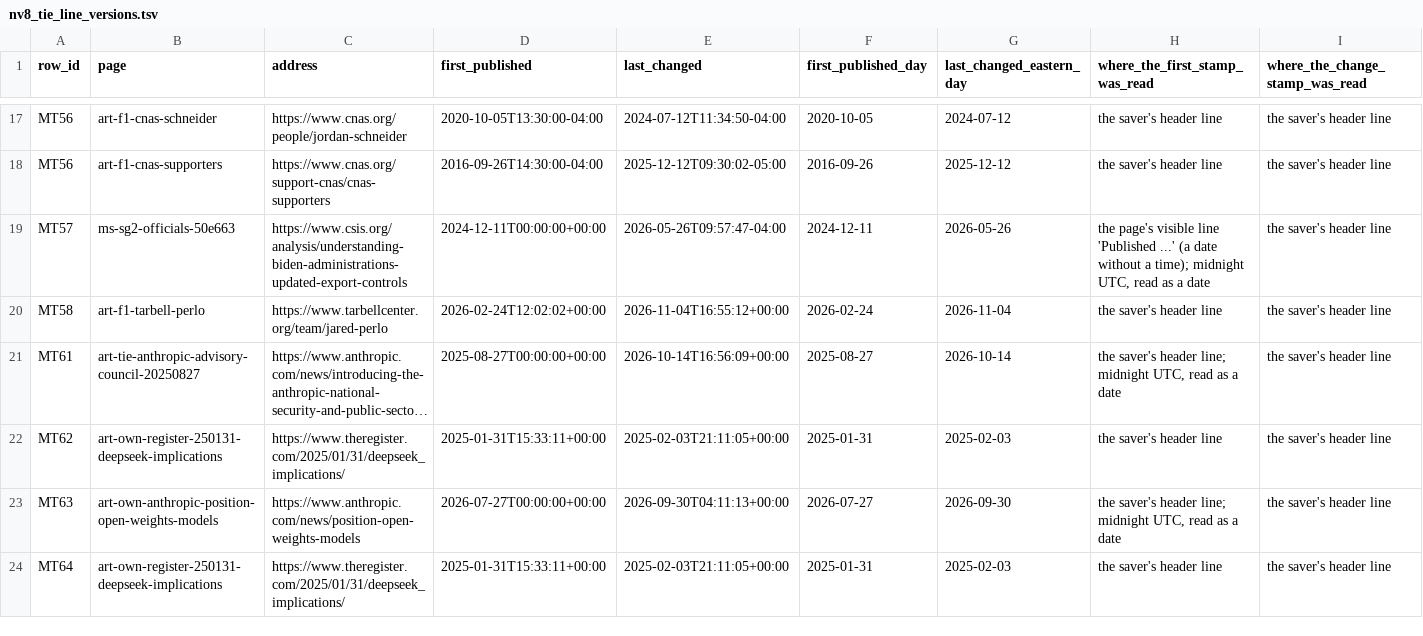
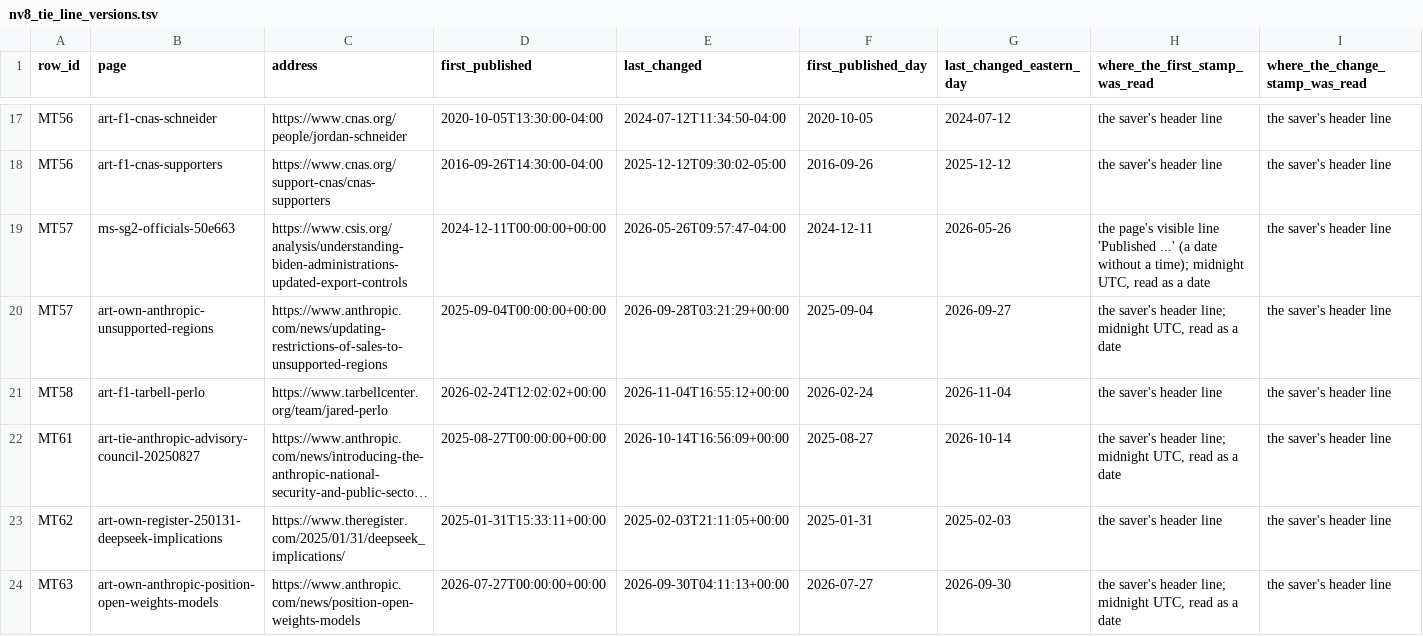
Before and after one commit to kevinnbass/huang-fifteen-days-mapped, a TSV file: research/nv8_tie_line_versions.tsv, drawn as a sheet; only a part is shown, gaps mark what is left out; the shorter side is filled out with more unchanged rows; long unchanged cells end in …; rows hold the shown columns only; the diff covers the shown part only; the diff names each change by its address in the sheet, - before the commit and + after, or states it on an @@ line.

```diff
--- a/research/nv8_tie_line_versions.tsv
+++ b/research/nv8_tie_line_versions.tsv
+row 20: MT57 | art-own-anthropic-unsupported-regions | https://www.anthropic.com/news/updating-restrictions-of-sales-to-unsupported-regions | 2025-09-04T00:00:00+00:00 | 2026-09-28T03:21:29+00:00 | 2025-09-04 | 2026-09-27 | the saver's header line; midnight UTC, read as a date | the saver's header line
```
Also changed, not shown: 2 added rows elsewhere in this file, research/nv8_papers_relayed.tsv, research/nv8_s6_items.tsv, 26 other files.
